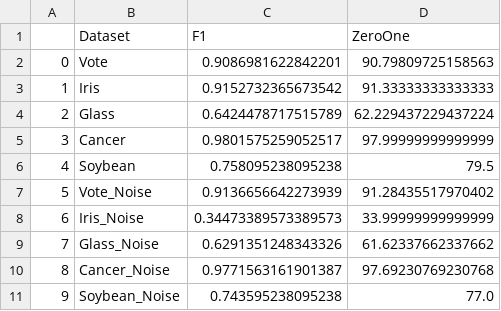
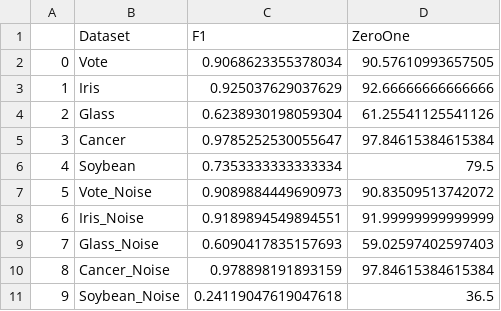
Before and after one commit to Stonen2/MachineLearning, a CSV file: Project1_TurnIn/ExperimentalSummary.csv, drawn as a sheet.

Commit message:
Adding datasets

```diff
--- a/Project1_TurnIn/ExperimentalSummary.csv
+++ b/Project1_TurnIn/ExperimentalSummary.csv
@@ -1,11 +1,11 @@
 ,Dataset,F1,ZeroOne
-0,Vote,0.9086981622842201,90.79809725158563
-1,Iris,0.9152732365673542,91.33333333333333
-2,Glass,0.6424478717515789,62.229437229437224
-3,Cancer,0.9801575259052517,97.99999999999999
-4,Soybean,0.758095238095238,79.5
-5,Vote_Noise,0.9136656642273939,91.28435517970402
-6,Iris_Noise,0.34473389573389573,33.99999999999999
-7,Glass_Noise,0.6291351248343326,61.62337662337662
-8,Cancer_Noise,0.9771563161901387,97.69230769230768
-9,Soybean_Noise,0.743595238095238,77.0
+0,Vote,0.9068623355378034,90.57610993657505
+1,Iris,0.925037629037629,92.66666666666666
+2,Glass,0.6238930198059304,61.25541125541126
+3,Cancer,0.9785252530055647,97.84615384615384
+4,Soybean,0.7353333333333334,79.5
+5,Vote_Noise,0.9089884449690973,90.83509513742072
+6,Iris_Noise,0.9189894549894551,91.99999999999999
+7,Glass_Noise,0.6090417835157693,59.02597402597403
+8,Cancer_Noise,0.978898191893159,97.84615384615384
+9,Soybean_Noise,0.24119047619047618,36.5
```
Also changed, not shown: Project1_TurnIn/PreProcessedCancer_Noise.csv, Project1_TurnIn/PreProcessedGlass_Noise.csv, 23 other files.
